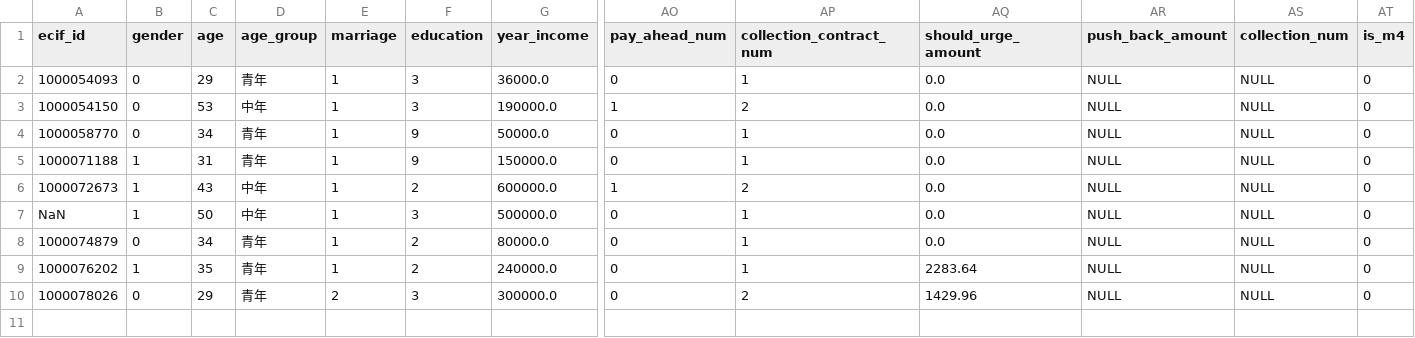
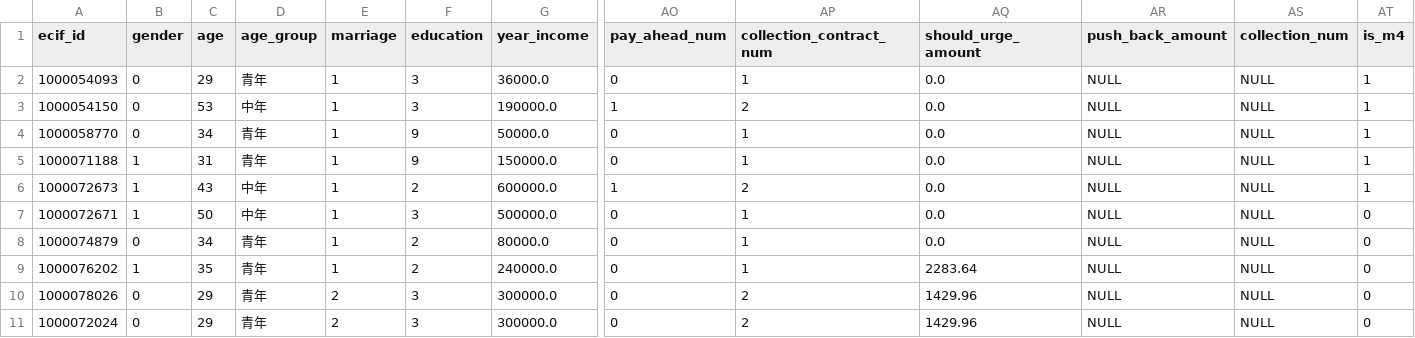
Before and after one commit to liyang417800/topic_user, a TSV file: rawdata/bak_m4data.tsv, drawn as a sheet; only a part is shown, gaps mark what is left out; rows hold the shown columns only; the diff names each change by its address in the sheet, - before the commit and + after, or states it on an @@ line.

```diff
--- a/rawdata/bak_m4data.tsv
+++ b/rawdata/bak_m4data.tsv
-AT2:AT6 (is_m4): 0
+AT2:AT6 (is_m4): 1
-A7 (ecif_id): NaN
+A7 (ecif_id): 1000072671
+row 11: 1000072024 | 0 | 29 | 青年 | 2 | 3 | 300000.0 | 0 | 2 | 1429.96 | NULL | NULL | 0
```
Also changed, not shown: 1 other file.
